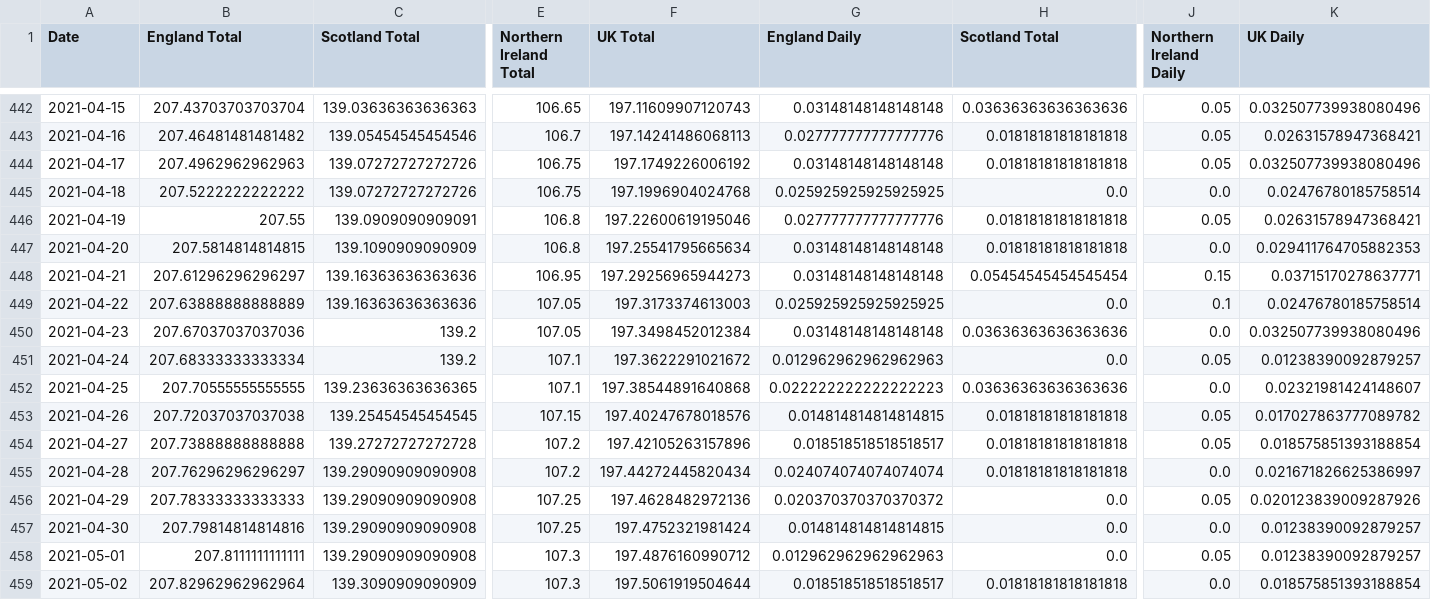
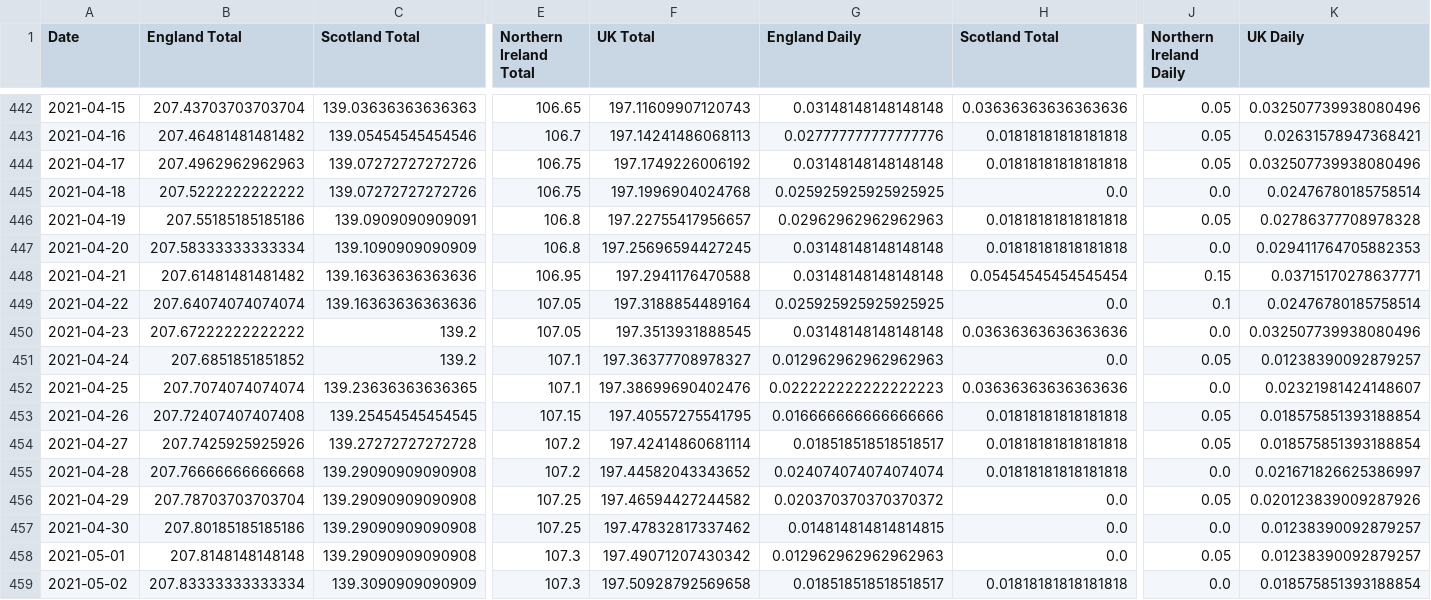
Before and after one commit to robertgauld/scotland-covid19-data, a CSV file: public/uk_deaths_per_100000.csv, drawn as a sheet; only a part is shown, gaps mark what is left out; the diff covers the shown part only; the diff names each change by its address in the sheet, - before the commit and + after, or states it on an @@ line.

```diff
--- a/public/uk_deaths_per_100000.csv
+++ b/public/uk_deaths_per_100000.csv
-B446 (England Total): 207.55
+B446 (England Total): 207.55185185185186
-F446 (UK Total): 197.22600619195046
+F446 (UK Total): 197.22755417956657
-G446 (England Daily): 0.027777777777777776
+G446 (England Daily): 0.02962962962962963
-K446 (UK Daily): 0.02631578947368421
+K446 (UK Daily): 0.02786377708978328
-B447 (England Total): 207.5814814814815
+B447 (England Total): 207.58333333333334
-F447 (UK Total): 197.25541795665634
+F447 (UK Total): 197.25696594427245
-B448 (England Total): 207.61296296296297
+B448 (England Total): 207.61481481481482
-F448 (UK Total): 197.29256965944273
+F448 (UK Total): 197.2941176470588
-B449 (England Total): 207.63888888888889
+B449 (England Total): 207.64074074074074
-F449 (UK Total): 197.3173374613003
+F449 (UK Total): 197.3188854489164
-B450 (England Total): 207.67037037037036
+B450 (England Total): 207.67222222222222
-F450 (UK Total): 197.3498452012384
+F450 (UK Total): 197.3513931888545
-B451 (England Total): 207.68333333333334
+B451 (England Total): 207.6851851851852
-F451 (UK Total): 197.3622291021672
+F451 (UK Total): 197.36377708978327
-B452 (England Total): 207.70555555555555
+B452 (England Total): 207.7074074074074
-F452 (UK Total): 197.38544891640868
+F452 (UK Total): 197.38699690402476
-B453 (England Total): 207.72037037037038
+B453 (England Total): 207.72407407407408
-F453 (UK Total): 197.40247678018576
+F453 (UK Total): 197.40557275541795
-G453 (England Daily): 0.014814814814814815
+G453 (England Daily): 0.016666666666666666
-K453 (UK Daily): 0.017027863777089782
+K453 (UK Daily): 0.018575851393188854
-B454 (England Total): 207.73888888888888
+B454 (England Total): 207.7425925925926
-F454 (UK Total): 197.42105263157896
+F454 (UK Total): 197.42414860681114
-B455 (England Total): 207.76296296296297
+B455 (England Total): 207.76666666666668
-F455 (UK Total): 197.44272445820434
+F455 (UK Total): 197.44582043343652
-B456 (England Total): 207.78333333333333
+B456 (England Total): 207.78703703703704
-F456 (UK Total): 197.4628482972136
+F456 (UK Total): 197.46594427244582
-B457 (England Total): 207.79814814814816
+B457 (England Total): 207.80185185185186
-F457 (UK Total): 197.4752321981424
+F457 (UK Total): 197.47832817337462
-B458 (England Total): 207.8111111111111
+B458 (England Total): 207.8148148148148
-F458 (UK Total): 197.4876160990712
+F458 (UK Total): 197.49071207430342
-B459 (England Total): 207.82962962962964
+B459 (England Total): 207.83333333333334
-F459 (UK Total): 197.5061919504644
+F459 (UK Total): 197.50928792569658
```
Also changed, not shown: 1 added row and 91 edited cells elsewhere in this file, public/england_per_100000.csv, public/northern_ireland_per_100000.csv, 50 other files.
